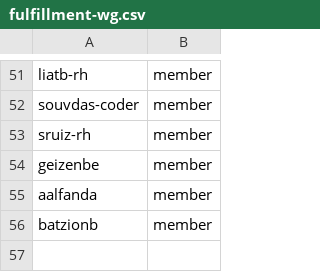
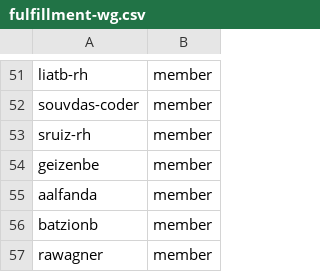
Before and after one commit to osac-project/github-config, a CSV file: team-members/fulfillment-wg.csv, drawn as a sheet; only a part is shown, gaps mark what is left out; the diff names each change by its address in the sheet, - before the commit and + after, or states it on an @@ line.

Commit message:
Update fulfillment-wg.csv + rawagner

```diff
--- a/team-members/fulfillment-wg.csv
+++ b/team-members/fulfillment-wg.csv
+row 57: rawagner | member
```
